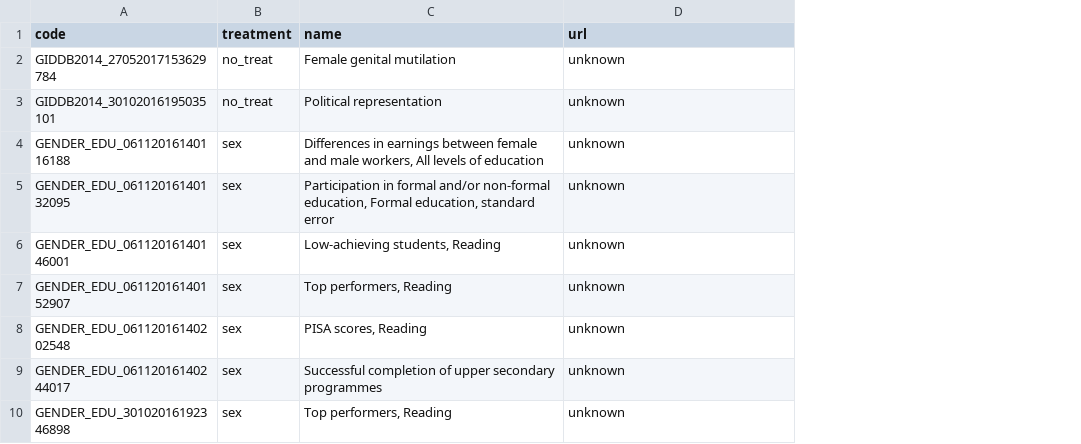
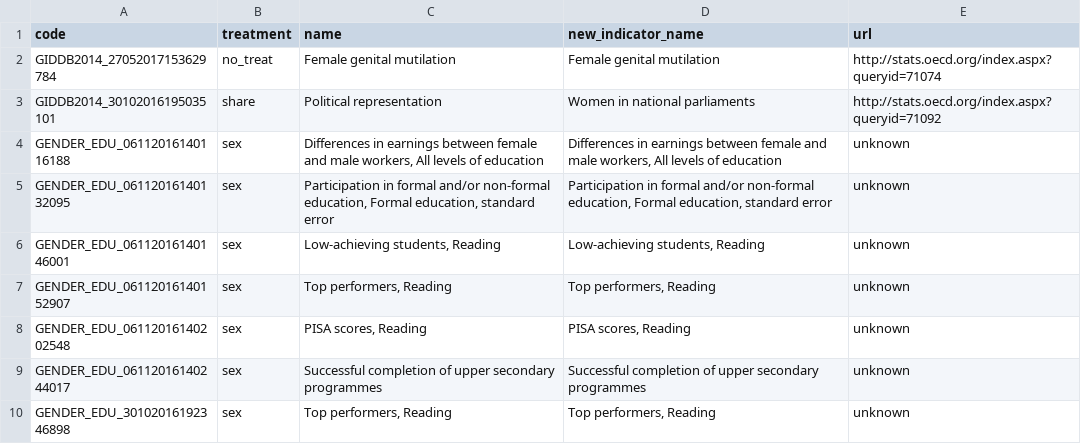
Before and after one commit to jimenaRL/sonification, a CSV file: data/oced/oced_code_treatment.csv, drawn as a sheet; only a part is shown; addresses are those after the commit; the diff names each change by its address in the sheet, - before the commit and + after, or states it on an @@ line.

Commit message:
add renaming indicator name method

```diff
--- a/data/oced/oced_code_treatment.csv
+++ b/data/oced/oced_code_treatment.csv
+column D (new_indicator_name), rows 2-10: Female genital mutilation | Women in national parliaments | Differences in earnings between female and male workers, All levels of education | Participation in formal and/or non-formal education, Formal education, standard error | Low-achieving students, Reading | Top performers, Reading | PISA scores, Reading | Successful completion of upper secondary programmes | Top performers, Reading
-E2 (url): unknown
+E2 (url): http://stats.oecd.org/index.aspx?queryid=71074
-B3 (treatment): no_treat
+B3 (treatment): share
-E3 (url): unknown
+E3 (url): http://stats.oecd.org/index.aspx?queryid=71092
```
Also changed, not shown: data/oced/development/GIDDB2014_27052017153629784_m4l.tsv, data/oced/development/GIDDB2014_30102016195035101_m4l.tsv, 3 other files.
